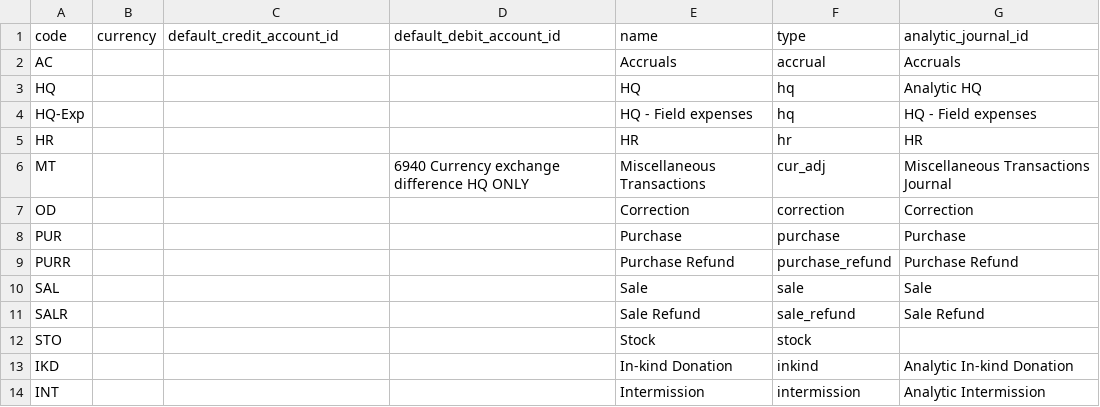
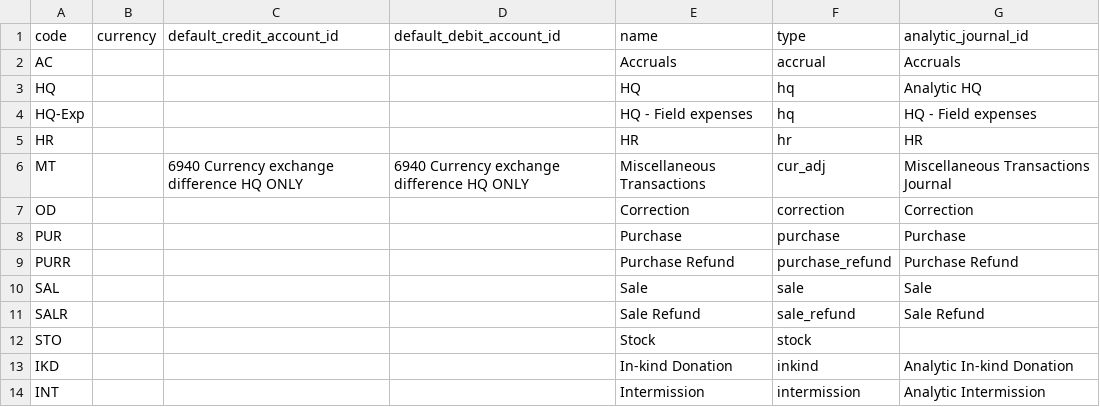
Before and after one commit to Unifield/unifield-server, a CSV file: msf_sync_data_post_synchro/data/account.journal.csv, drawn as a sheet.

Commit message:
Debit and Credit account for Miscellaneous Transactions Journal

```diff
--- a/msf_sync_data_post_synchro/data/account.journal.csv
+++ b/msf_sync_data_post_synchro/data/account.journal.csv
@@ -5,3 +5,3 @@ HQ-Exp,,,,HQ - Field expenses,hq,HQ - Field expenses
 HR,,,,HR,hr,HR
-MT,,,6940 Currency exchange difference HQ ONLY,Miscellaneous Transactions,cur_adj,Miscellaneous Transactions Journal
+MT,,6940 Currency exchange difference HQ ONLY,6940 Currency exchange difference HQ ONLY,Miscellaneous Transactions,cur_adj,Miscellaneous Transactions Journal
 OD,,,,Correction,correction,Correction
```
